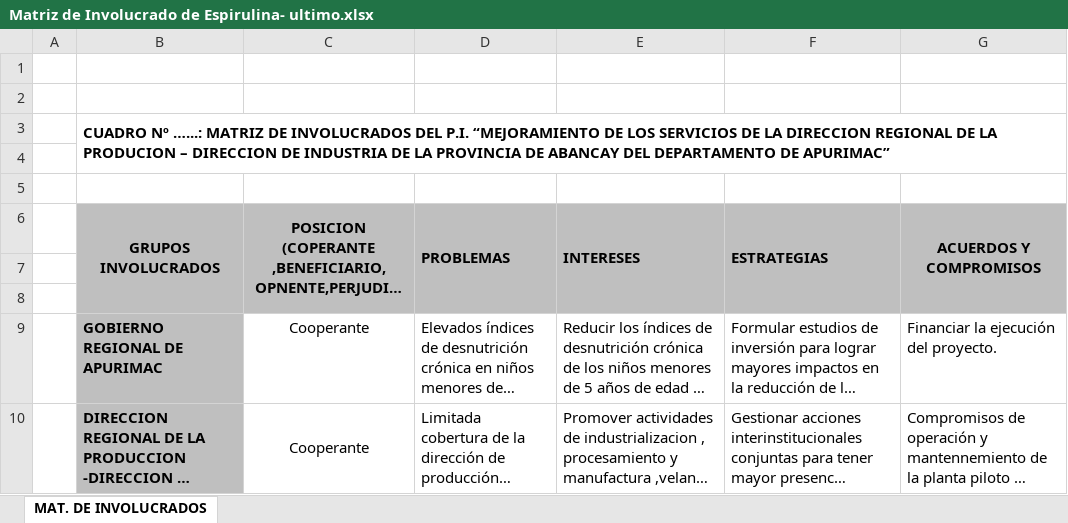
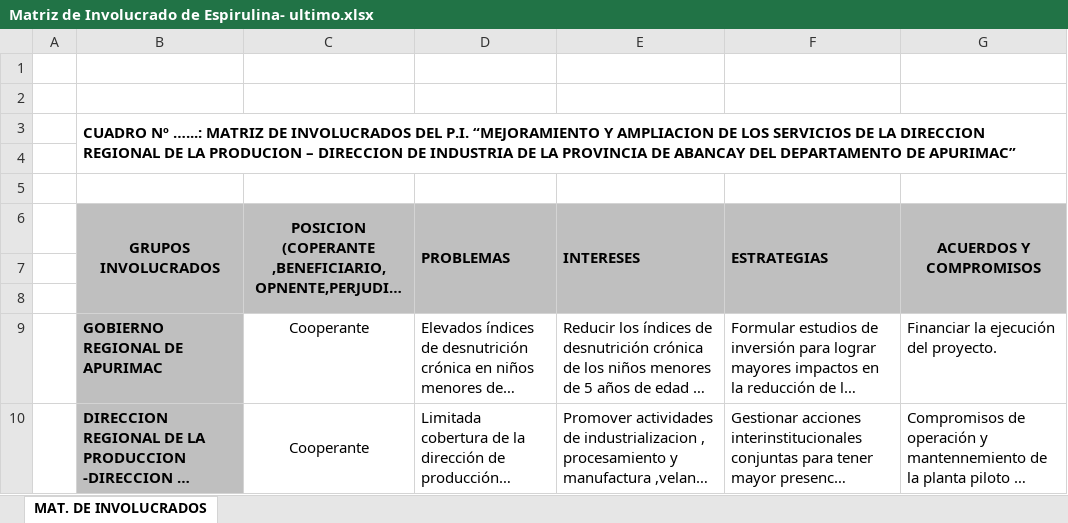
Before and after one commit to ORFEI-GRAP/Proyecto-034, an Excel workbook: Otros Trabajos Encargados/Matriz de Involucrado de Espirulina- ultimo.xlsx, sheet MAT. DE INVOLUCRADOS, drawn as a sheet; only a part is shown; long unchanged cells end in …; values as stored, in another font and other column widths than the file's, no borders; the diff names each change by its address in the sheet, - before the commit and + after, or states it on an @@ line.

Commit message:
Update Matriz de Involucrado de Espirulina- ultimo.xlsx

```diff
--- a/Otros Trabajos Encargados/Matriz de Involucrado de Espirulina- ultimo.xlsx (sheet MAT. DE INVOLUCRADOS)
+++ b/Otros Trabajos Encargados/Matriz de Involucrado de Espirulina- ultimo.xlsx (sheet MAT. DE INVOLUCRADOS)
-B3 (GRUPOS INVOLUCRADOS): …P.I. “MEJORAMIENTO DE LOS…
+B3 (GRUPOS INVOLUCRADOS): …P.I. “MEJORAMIENTO Y AMPLIACION DE LOS…
```
